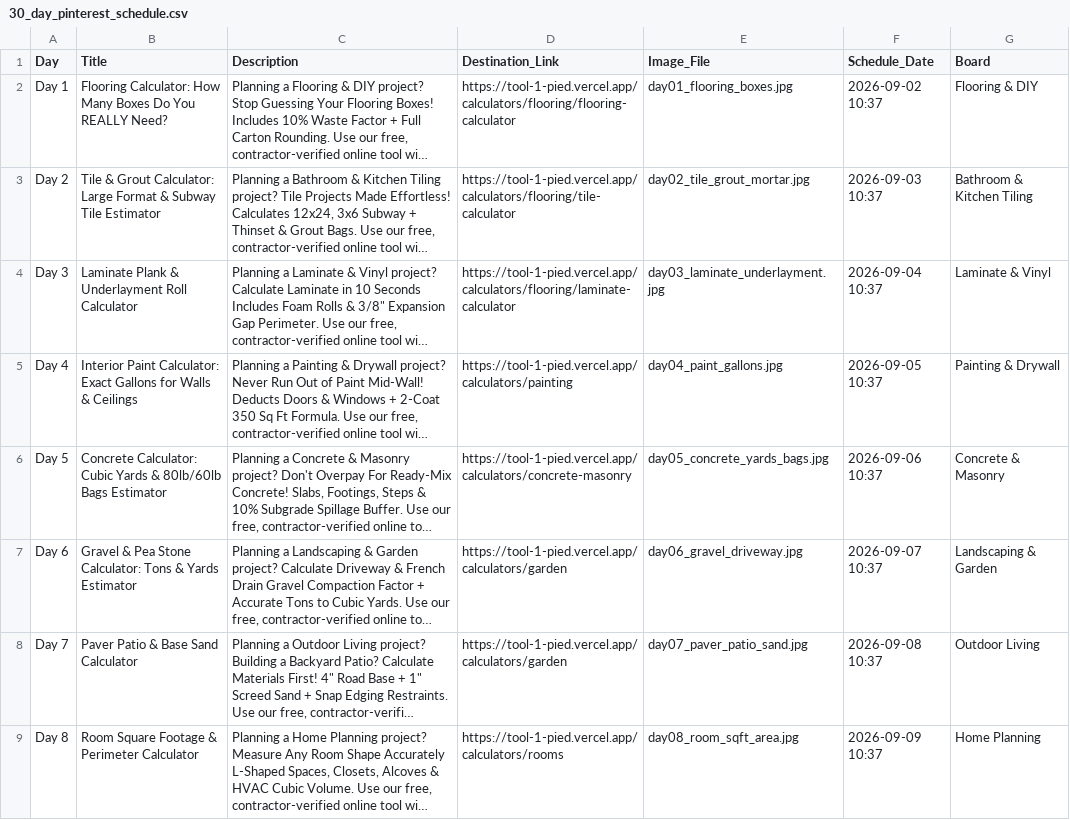
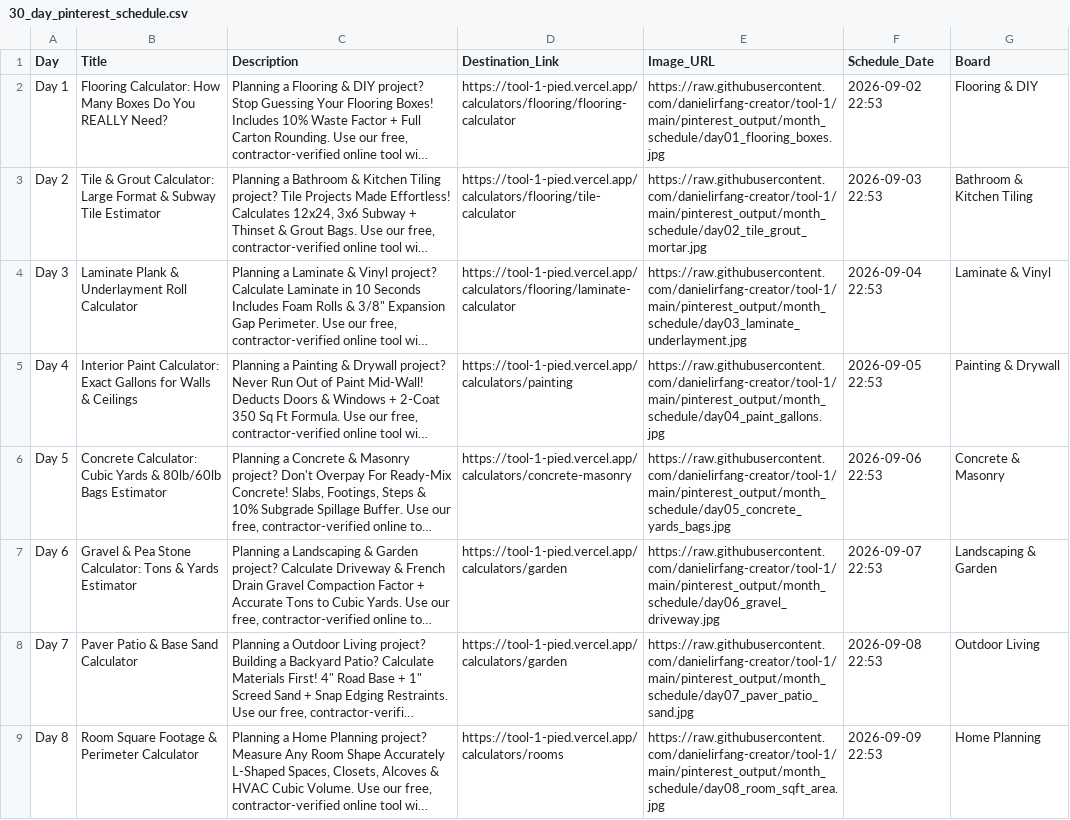
Before and after one commit to danielirfang-creator/tool-1, a CSV file: pinterest_output/month_schedule/30_day_pinterest_schedule.csv, drawn as a sheet; only a part is shown; long unchanged cells end in …; the diff covers the shown part only; the diff names each change by its address in the sheet, - before the commit and + after, or states it on an @@ line.

Commit message:
Update 30-day Pinterest schedule with direct working Image_URL links

```diff
--- a/pinterest_output/month_schedule/30_day_pinterest_schedule.csv
+++ b/pinterest_output/month_schedule/30_day_pinterest_schedule.csv
-E1: Image_File
+E1: Image_URL
-E2 (Image_URL): day01_flooring_boxes.jpg
+E2 (Image_URL): https://raw.githubusercontent.com/danielirfang-creator/tool-1/main/pinterest_output/month_schedule/day01_flooring_boxes.jpg
-F2 (Schedule_Date): 2026-09-02 10:37
+F2 (Schedule_Date): 2026-09-02 22:53
-E3 (Image_URL): day02_tile_grout_mortar.jpg
+E3 (Image_URL): https://raw.githubusercontent.com/danielirfang-creator/tool-1/main/pinterest_output/month_schedule/day02_tile_grout_mortar.jpg
-F3 (Schedule_Date): 2026-09-03 10:37
+F3 (Schedule_Date): 2026-09-03 22:53
-E4 (Image_URL): day03_laminate_underlayment.jpg
+E4 (Image_URL): https://raw.githubusercontent.com/danielirfang-creator/tool-1/main/pinterest_output/month_schedule/day03_laminate_underlayment.jpg
-F4 (Schedule_Date): 2026-09-04 10:37
+F4 (Schedule_Date): 2026-09-04 22:53
-E5 (Image_URL): day04_paint_gallons.jpg
+E5 (Image_URL): https://raw.githubusercontent.com/danielirfang-creator/tool-1/main/pinterest_output/month_schedule/day04_paint_gallons.jpg
-F5 (Schedule_Date): 2026-09-05 10:37
+F5 (Schedule_Date): 2026-09-05 22:53
-E6 (Image_URL): day05_concrete_yards_bags.jpg
+E6 (Image_URL): https://raw.githubusercontent.com/danielirfang-creator/tool-1/main/pinterest_output/month_schedule/day05_concrete_yards_bags.jpg
-F6 (Schedule_Date): 2026-09-06 10:37
+F6 (Schedule_Date): 2026-09-06 22:53
-E7 (Image_URL): day06_gravel_driveway.jpg
+E7 (Image_URL): https://raw.githubusercontent.com/danielirfang-creator/tool-1/main/pinterest_output/month_schedule/day06_gravel_driveway.jpg
-F7 (Schedule_Date): 2026-09-07 10:37
+F7 (Schedule_Date): 2026-09-07 22:53
-E8 (Image_URL): day07_paver_patio_sand.jpg
+E8 (Image_URL): https://raw.githubusercontent.com/danielirfang-creator/tool-1/main/pinterest_output/month_schedule/day07_paver_patio_sand.jpg
-F8 (Schedule_Date): 2026-09-08 10:37
+F8 (Schedule_Date): 2026-09-08 22:53
-E9 (Image_URL): day08_room_sqft_area.jpg
+E9 (Image_URL): https://raw.githubusercontent.com/danielirfang-creator/tool-1/main/pinterest_output/month_schedule/day08_room_sqft_area.jpg
-F9 (Schedule_Date): 2026-09-09 10:37
+F9 (Schedule_Date): 2026-09-09 22:53
```
Also changed, not shown: 44 edited cells elsewhere in this file, 1 other file.
